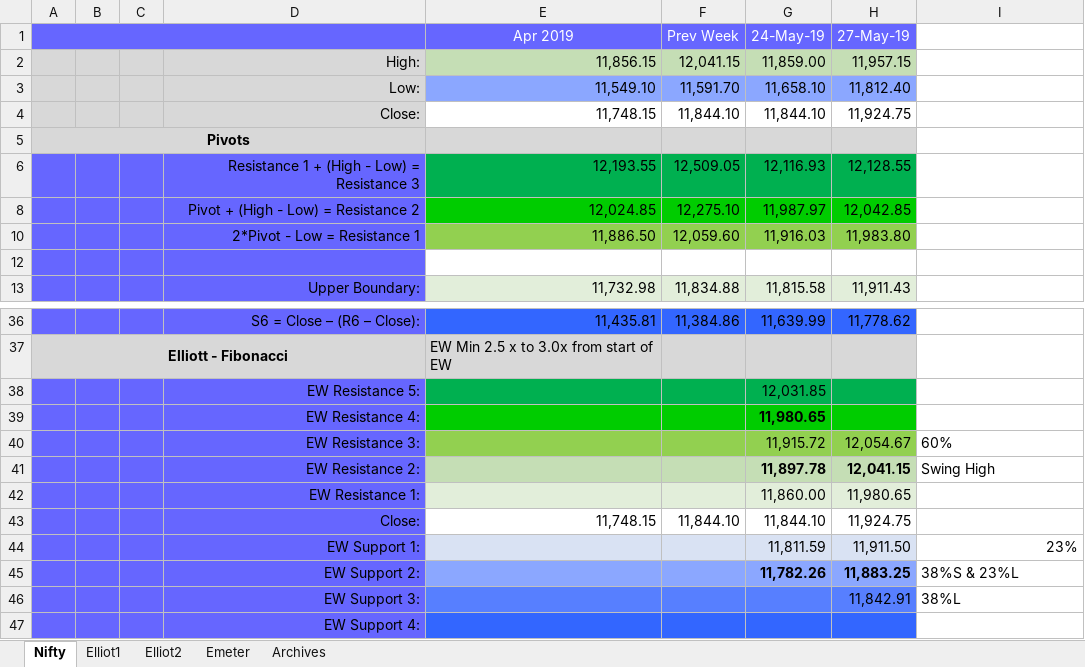
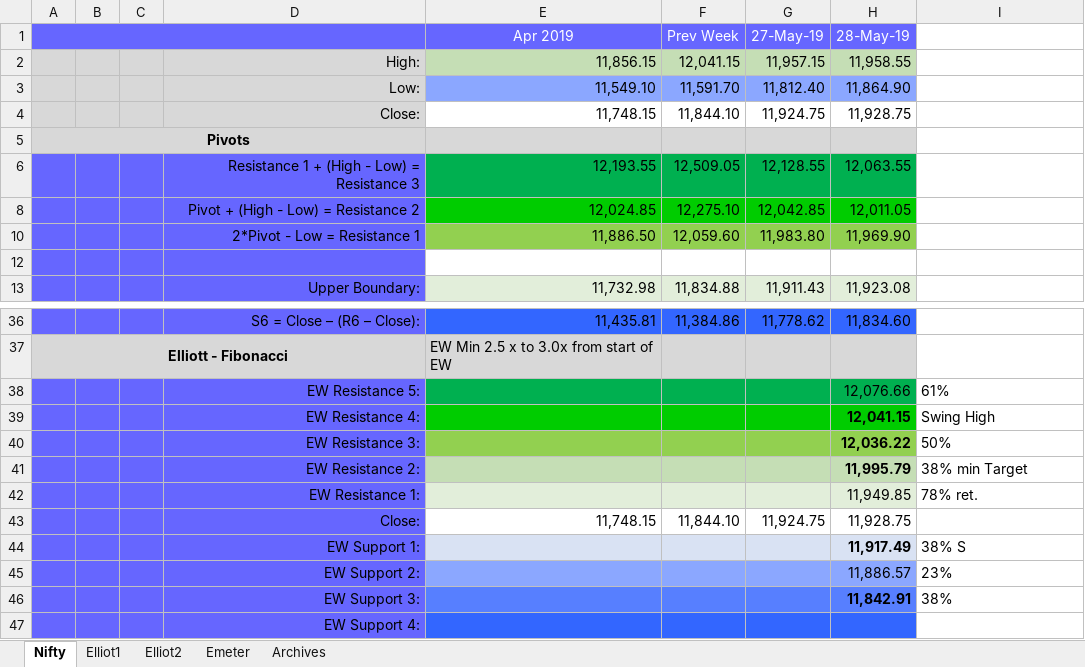
Before and after one commit to anbumaran/stocks, an Excel workbook: Pivots.xlsx, sheet Nifty, drawn as a sheet; only a part is shown, gaps mark what is left out; values as stored, in another font and other column widths than the file's, no borders; removed rows and columns are numbered as before the commit, all else as after; the diff names each change by its address in the sheet, - before the commit and + after, or states it on an @@ line.

```diff
--- a/Pivots.xlsx (sheet Nifty)
+++ b/Pivots.xlsx (sheet Nifty)
-column G (24-May-19), rows 2-13: 11,859.00 | 11,658.10 | 11,844.10 |  | 12,116.93 | 11,987.97 | 11,916.03 |  | 11,815.58; rows 36-38: 11,639.99 |  | 12,031.85; row 41: 11,897.78; rows 43-44: 11,844.10 | 11,811.59
+column H (28-May-19), rows 2-13: 11,958.55 | 11,864.90 | 11,928.75 |  | 12,063.55 | 12,011.05 | 11,969.90 |  | 11,923.08; rows 36-39: 11,834.60 |  | 12,076.66 | 12,041.15; row 43: 11,928.75; rows 45-46: 11,886.57 | 11,842.91
-I38: (empty)
+I38: 61%
-row 39:  |  |  | EW Resistance 4: |  |  | 11,980.65
-row 40:  |  |  | EW Resistance 3: |  |  | 11,915.72 | 12,054.67 | 60%
-D39: EW Resistance 2:
+D39: EW Resistance 4:
-E39:F39 fill: #C5DEB5
+E39:F39 fill: #00CC00
-G39 (27-May-19): 12,041.15
+G39 (27-May-19): (empty)
-G39 fill: #C5DEB5
+G39 fill: #00CC00
-row 42:  |  |  | EW Resistance 1: |  |  | 11,860.00 | 11,980.65
+row 40:  |  |  | EW Resistance 3: |  |  |  | 12,036.22 | 50%
+row 41:  |  |  | EW Resistance 2: |  |  |  | 11,995.79 | 38% min Target
+row 42:  |  |  | EW Resistance 1: |  |  |  | 11,949.85 | 78% ret.
+row 44:  |  |  | EW Support 1: |  |  |  | 11,917.49 | 38% S
-D45: EW Support 1:
+D45: EW Support 2:
-E45:F45 fill: #D9E2F3
+E45:F45 fill: #8BA7FF
-G45 (27-May-19): 11,911.50
+G45 (27-May-19): (empty)
-G45 fill: #D9E2F3
+G45 fill: #8BA7FF
-I45 alignment: right
+I45 alignment: left
-row 45:  |  |  | EW Support 2: |  |  | 11,782.26 | 11,883.25 | 38%S & 23%L
-G46 (27-May-19): 11,842.91
+G46 (27-May-19): (empty)
-I46: 38%L
+I46: 38%
```
Also changed, not shown: sheet Elliot2, sheet Emeter, formulas that keep their value, hidden cells.
